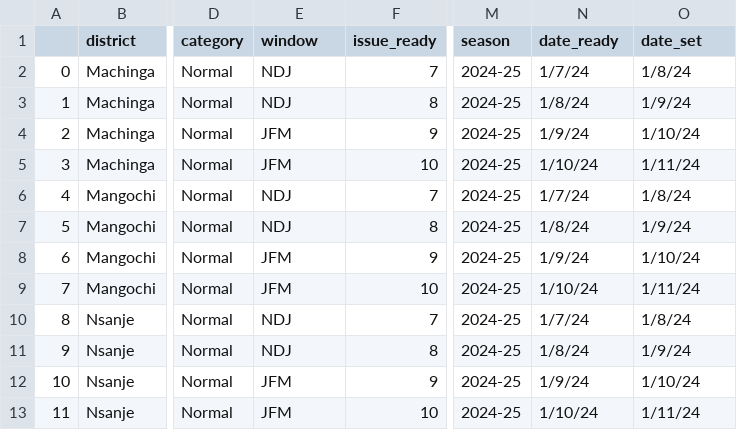
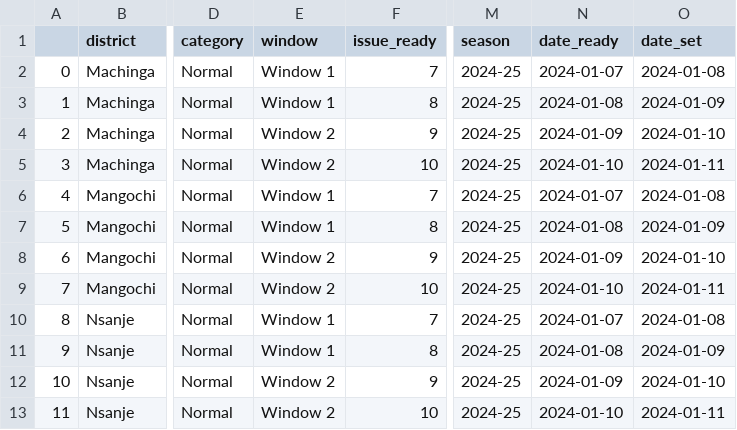
Before and after one commit to WFP-VAM/prism-app, a CSV file: frontend/public/data/malawi/aa_probabilities_triggers_mwi.csv, drawn as a sheet; only a part is shown, gaps mark what is left out; the diff covers the shown part only; the diff names each change by its address in the sheet, - before the commit and + after, or states it on an @@ line.

Commit message:
fix csv data format

```diff
--- a/frontend/public/data/malawi/aa_probabilities_triggers_mwi.csv
+++ b/frontend/public/data/malawi/aa_probabilities_triggers_mwi.csv
-E2:E3 (window): NDJ
+E2:E3 (window): Window 1
-N2 (date_ready): 1/7/24
+N2 (date_ready): 2024-01-07
-O2 (date_set): 1/8/24
+O2 (date_set): 2024-01-08
-N3 (date_ready): 1/8/24
+N3 (date_ready): 2024-01-08
-O3 (date_set): 1/9/24
+O3 (date_set): 2024-01-09
-E4:E5 (window): JFM
+E4:E5 (window): Window 2
-N4 (date_ready): 1/9/24
+N4 (date_ready): 2024-01-09
-O4 (date_set): 1/10/24
+O4 (date_set): 2024-01-10
-N5 (date_ready): 1/10/24
+N5 (date_ready): 2024-01-10
-O5 (date_set): 1/11/24
+O5 (date_set): 2024-01-11
-E6:E7 (window): NDJ
+E6:E7 (window): Window 1
-N6 (date_ready): 1/7/24
+N6 (date_ready): 2024-01-07
-O6 (date_set): 1/8/24
+O6 (date_set): 2024-01-08
-N7 (date_ready): 1/8/24
+N7 (date_ready): 2024-01-08
-O7 (date_set): 1/9/24
+O7 (date_set): 2024-01-09
-E8:E9 (window): JFM
+E8:E9 (window): Window 2
-N8 (date_ready): 1/9/24
+N8 (date_ready): 2024-01-09
-O8 (date_set): 1/10/24
+O8 (date_set): 2024-01-10
-N9 (date_ready): 1/10/24
+N9 (date_ready): 2024-01-10
-O9 (date_set): 1/11/24
+O9 (date_set): 2024-01-11
-E10:E11 (window): NDJ
+E10:E11 (window): Window 1
-N10 (date_ready): 1/7/24
+N10 (date_ready): 2024-01-07
-O10 (date_set): 1/8/24
+O10 (date_set): 2024-01-08
-N11 (date_ready): 1/8/24
+N11 (date_ready): 2024-01-08
-O11 (date_set): 1/9/24
+O11 (date_set): 2024-01-09
-E12:E13 (window): JFM
+E12:E13 (window): Window 2
-N12 (date_ready): 1/9/24
+N12 (date_ready): 2024-01-09
-O12 (date_set): 1/10/24
+O12 (date_set): 2024-01-10
-N13 (date_ready): 1/10/24
+N13 (date_ready): 2024-01-10
-O13 (date_set): 1/11/24
+O13 (date_set): 2024-01-11
```
Also changed, not shown: 84 edited cells elsewhere in this file, 1 other file.
